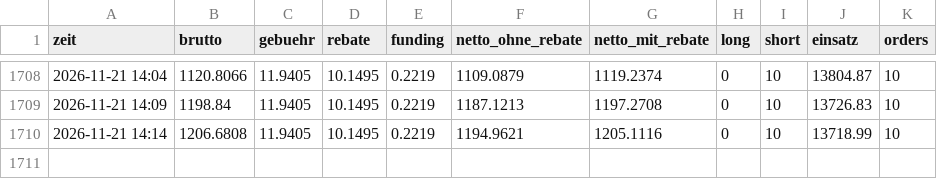
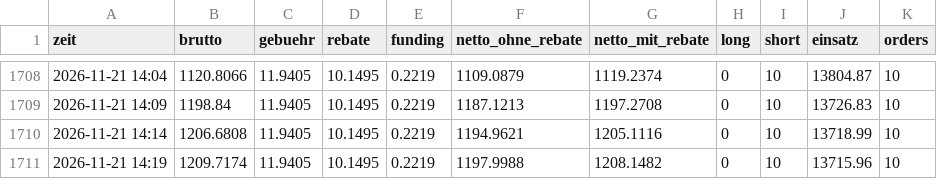
Before and after one commit to julienbaltrocco-bit/OdinGate-Botv134, a CSV file: swing-hybrid/vorwaertstest/lauf/stand.csv, drawn as a sheet; only a part is shown, gaps mark what is left out.

Commit message:
Vorwärtstest (Papier) 2026-11-21 14:19 UTC
Automatischer Lauf auf dem eigenen Server, ohne KI.

```diff
--- a/swing-hybrid/vorwaertstest/lauf/stand.csv
+++ b/swing-hybrid/vorwaertstest/lauf/stand.csv
@@ -1710 +1710,2 @@ zeit,brutto,gebuehr,rebate,funding,netto_ohne_rebate,netto_mit_rebate,long,short
 2026-11-21 14:14,1206.6808,11.9405,10.1495,0.2219,1194.9621,1205.1116,0,10,13718.99,10
+2026-11-21 14:19,1209.7174,11.9405,10.1495,0.2219,1197.9988,1208.1482,0,10,13715.96,10
```
Also changed, not shown: 5 other files.
